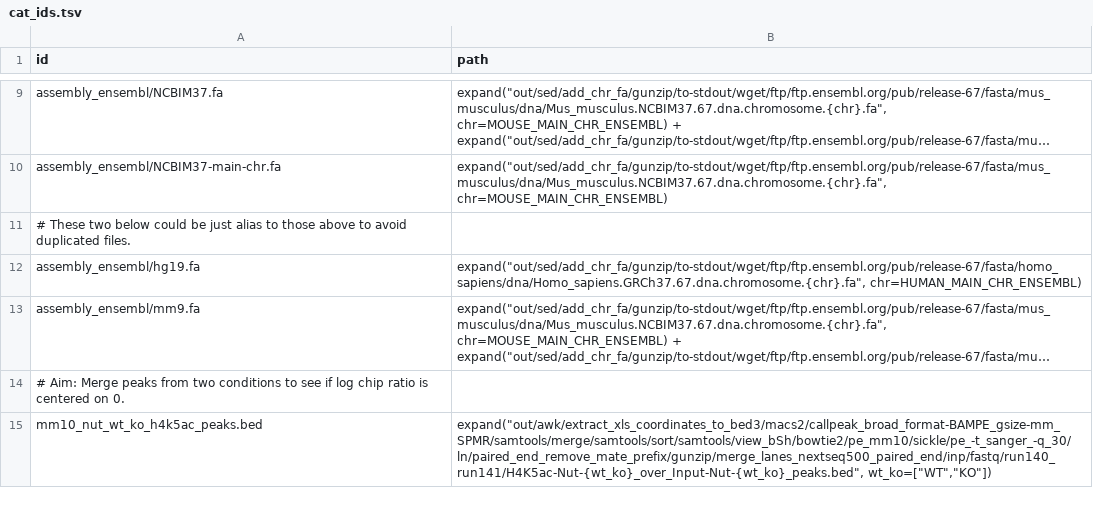
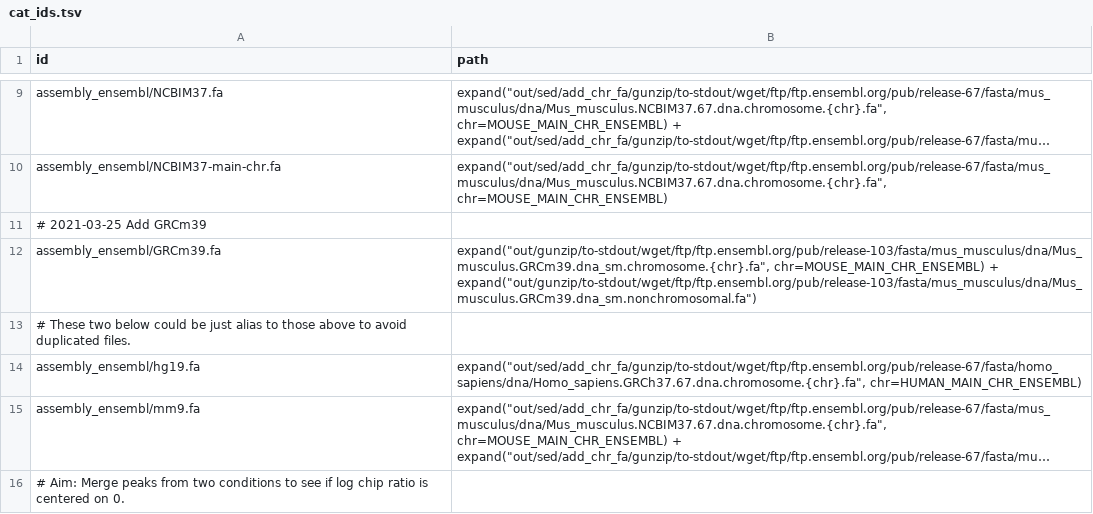
Before and after one commit to guillaumecharbonnier/mw-lib, a TSV file: src/snakemake/tables/cat_ids.tsv, drawn as a sheet; only a part is shown, gaps mark what is left out; the shorter side is filled out with more unchanged rows; long unchanged cells end in …; the diff names each change by its address in the sheet, - before the commit and + after, or states it on an @@ line.

```diff
--- a/src/snakemake/tables/cat_ids.tsv
+++ b/src/snakemake/tables/cat_ids.tsv
+row 11: # 2021-03-25 Add GRCm39
+row 12: assembly_ensembl/GRCm39.fa | expand("out/gunzip/to-stdout/wget/ftp/ftp.ensembl.org/pub/release-103/fasta/mus_musculus/dna/Mus_musculus.GRCm39.dna_sm.chromosome.{chr}.fa", chr=MOUSE_MAIN_CHR_ENSEMBL) + expand("out/gunzip/to-stdout/wget/ftp/ftp.ensembl.org/pub/release-103/fasta/mus_musculus/dna/Mus_musculus.GRCm39.dna_sm.nonchromosomal.fa")
```
Also changed, not shown: src/snakemake/tables/bed_ids.tsv, src/snakemake/tables/fa_genome_ids.tsv, 3 other files.
